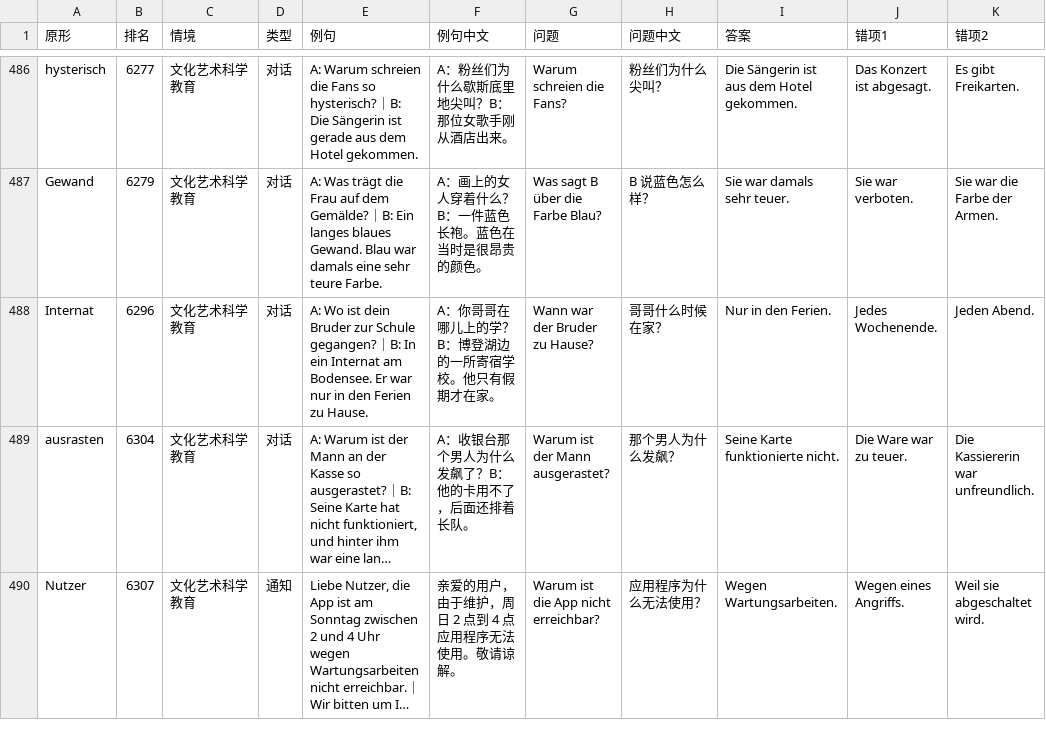
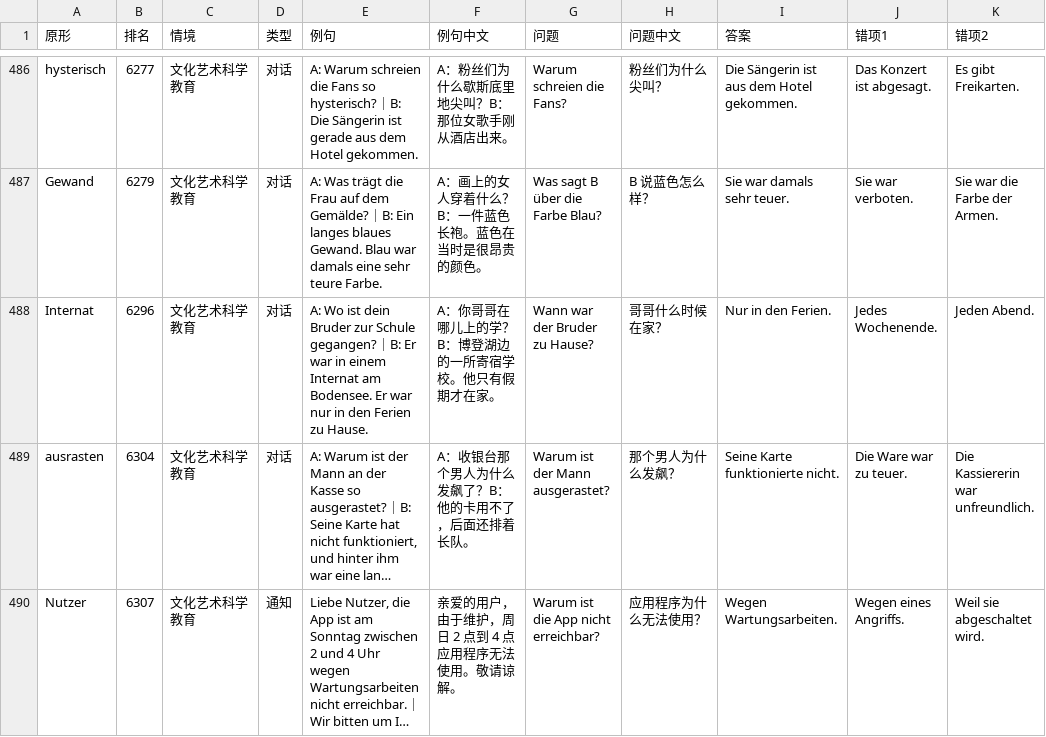
Before and after one commit to Laurence1997/wortklinge, a TSV file: data/wortschatz/hoeren-b2.tsv, drawn as a sheet; only a part is shown, gaps mark what is left out; long unchanged cells end in …; the diff covers the shown part only; the diff names each change by its address in the sheet, - before the commit and + after, or states it on an @@ line.

```diff
--- a/data/wortschatz/hoeren-b2.tsv
+++ b/data/wortschatz/hoeren-b2.tsv
-E488 (例句): …｜B: In ein Internat am…
+E488 (例句): …｜B: Er war in einem Internat am…
```
Also changed, not shown: 17 edited cells elsewhere in this file, data/wortschatz/satzmuster-beispiele.tsv, 1 other file.
